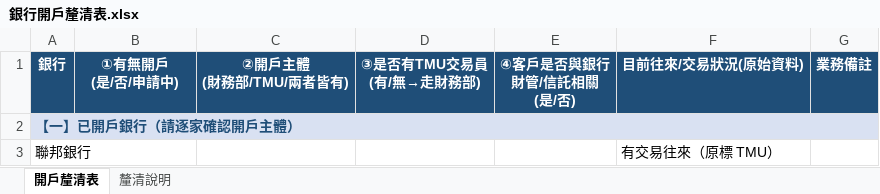
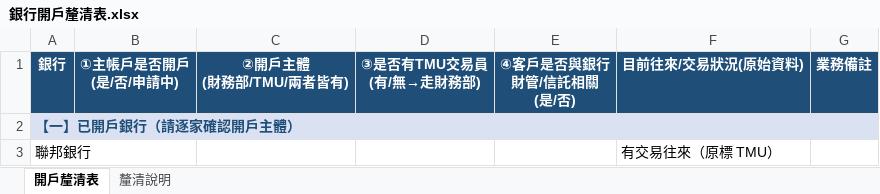
Before and after one commit to RyanTsai0617/Hi, an Excel workbook: output/銀行開戶釐清表.xlsx, sheet 開戶釐清表, drawn as a sheet; only a part is shown; values as stored, in another font and other column widths than the file's, no borders; ↵ is a line break in a cell; the diff names each change by its address in the sheet, - before the commit and + after, or states it on an @@ line.

```diff
--- a/output/銀行開戶釐清表.xlsx (sheet 開戶釐清表)
+++ b/output/銀行開戶釐清表.xlsx (sheet 開戶釐清表)
-B1: ①有無開戶 ↵ (是/否/申請中)
+B1: ①主帳戶是否開戶 ↵ (是/否/申請中)
```
Also changed, not shown: sheet 釐清說明.
